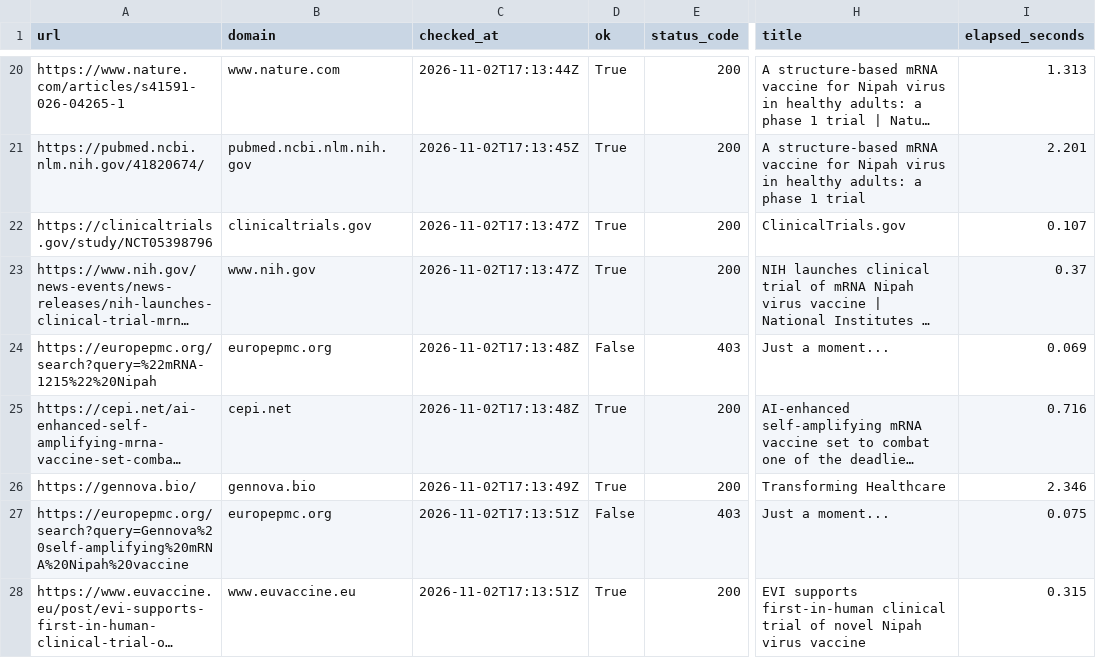
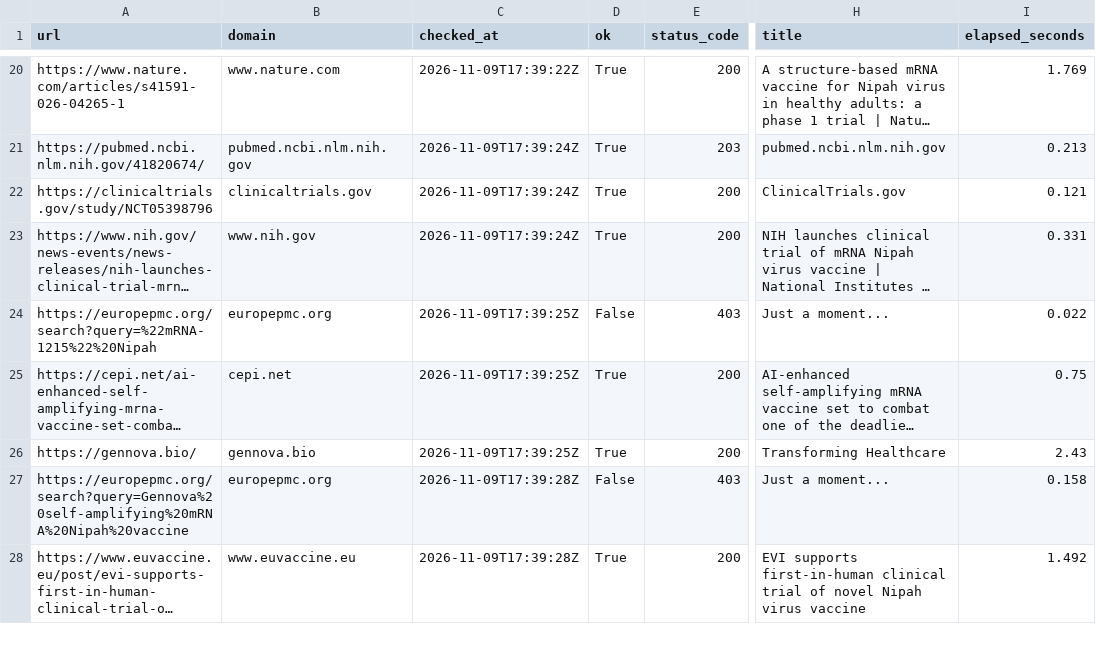
Before and after one commit to AKillikelly/henipavirus-vaccine-development-dashboard, a CSV file: docs/data/source_checks.csv, drawn as a sheet; only a part is shown, gaps mark what is left out; long unchanged cells end in …; the diff covers the shown part only; the diff names each change by its address in the sheet, - before the commit and + after, or states it on an @@ line.

```diff
--- a/docs/data/source_checks.csv
+++ b/docs/data/source_checks.csv
-C20 (checked_at): 2026-11-02T17:13:44Z
+C20 (checked_at): 2026-11-09T17:39:22Z
-I20 (elapsed_seconds): 1.313
+I20 (elapsed_seconds): 1.769
-C21 (checked_at): 2026-11-02T17:13:45Z
+C21 (checked_at): 2026-11-09T17:39:24Z
-E21 (status_code): 200
+E21 (status_code): 203
-H21 (title): A structure-based mRNA vaccine for Nipah virus in healthy adults: a phase 1 trial
+H21 (title): pubmed.ncbi.nlm.nih.gov
-I21 (elapsed_seconds): 2.201
+I21 (elapsed_seconds): 0.213
-C22:C23 (checked_at): 2026-11-02T17:13:47Z
+C22:C23 (checked_at): 2026-11-09T17:39:24Z
-I22 (elapsed_seconds): 0.107
+I22 (elapsed_seconds): 0.121
-I23 (elapsed_seconds): 0.37
+I23 (elapsed_seconds): 0.331
-C24:C25 (checked_at): 2026-11-02T17:13:48Z
+C24:C25 (checked_at): 2026-11-09T17:39:25Z
-I24 (elapsed_seconds): 0.069
+I24 (elapsed_seconds): 0.022
-I25 (elapsed_seconds): 0.716
+I25 (elapsed_seconds): 0.75
-C26 (checked_at): 2026-11-02T17:13:49Z
+C26 (checked_at): 2026-11-09T17:39:25Z
-I26 (elapsed_seconds): 2.346
+I26 (elapsed_seconds): 2.43
-C27:C28 (checked_at): 2026-11-02T17:13:51Z
+C27:C28 (checked_at): 2026-11-09T17:39:28Z
-I27 (elapsed_seconds): 0.075
+I27 (elapsed_seconds): 0.158
-I28 (elapsed_seconds): 0.315
+I28 (elapsed_seconds): 1.492
```
Also changed, not shown: 166 edited cells elsewhere in this file, docs/data/henipavirus_development_pipeline_data.csv, 5 other files.
